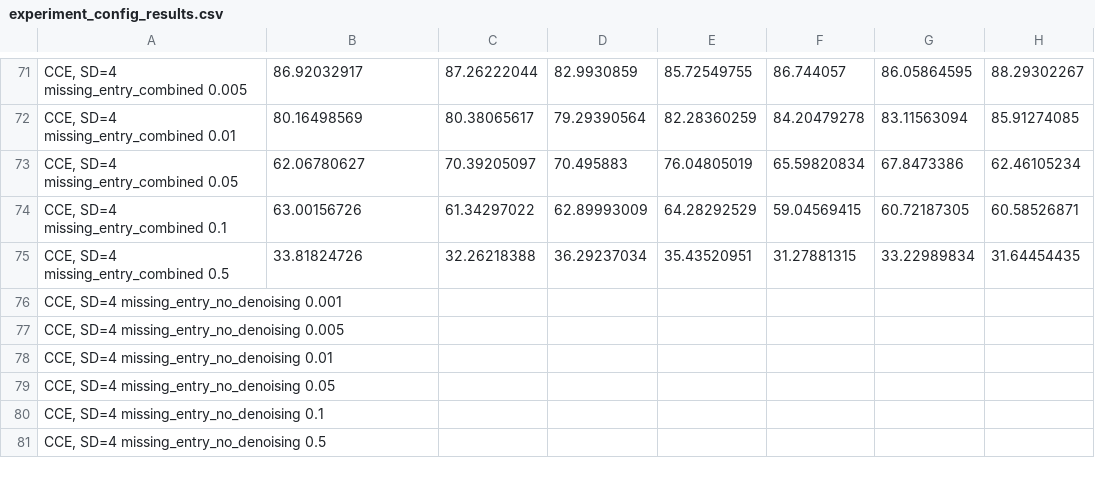
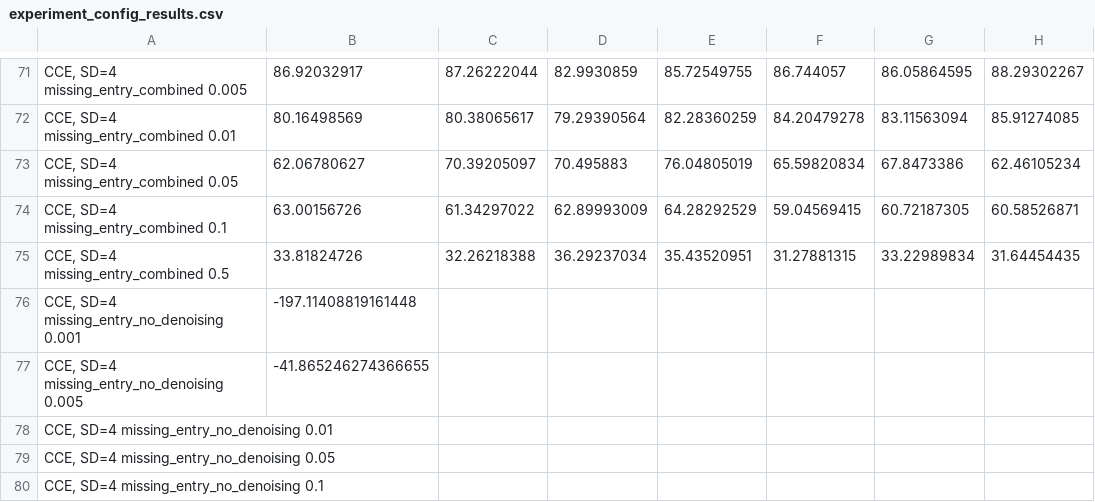
Before and after one commit to fpjnijweide/autoencoder-pdb-cleaning, a CSV file: experiment_config_results.csv, drawn as a sheet; only a part is shown, gaps mark what is left out; the shorter side is filled out with more unchanged rows; the diff names each change by its address in the sheet, - before the commit and + after, or states it on an @@ line.

Commit message:
starting to run last experiments

```diff
--- a/experiment_config_results.csv
+++ b/experiment_config_results.csv
-B76: (empty)
+B76: -197.11408819161448
-B77: (empty)
+B77: -41.865246274366655
```
Also changed, not shown: experiment_config_results2.csv, 4 other files.
